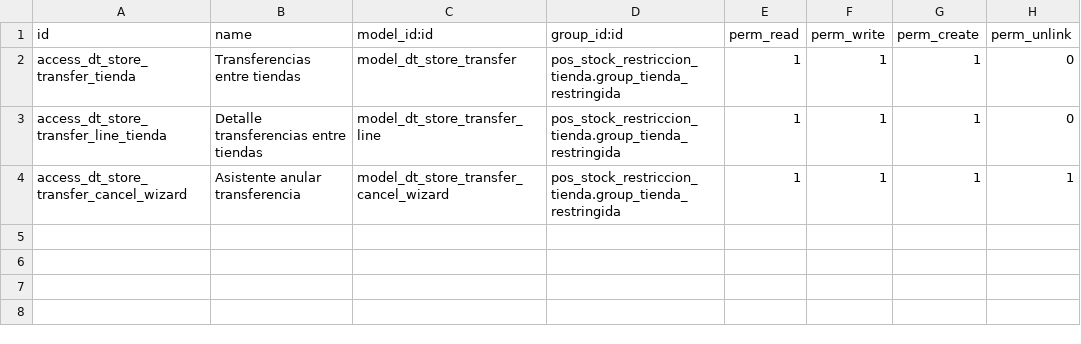
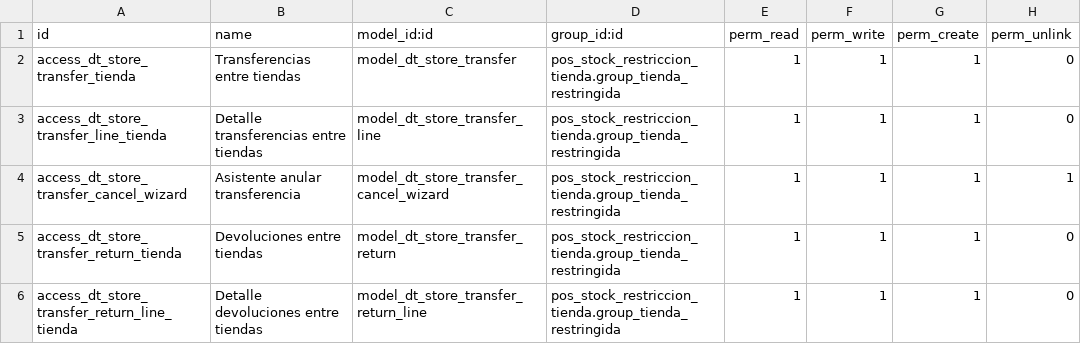
Before and after one commit to suclupe-tech/pos_stock_restriccion_tienda, a CSV file: security/ir.model.access.csv, drawn as a sheet.

Commit message:
implementa devoluciones parciales y totales de transferencias TRF

```diff
--- a/security/ir.model.access.csv
+++ b/security/ir.model.access.csv
@@ -4 +4,3 @@ access_dt_store_transfer_line_tienda,Detalle transferencias entre tiendas,model_
 access_dt_store_transfer_cancel_wizard,Asistente anular transferencia,model_dt_store_transfer_cancel_wizard,pos_stock_restriccion_tienda.group_tienda_restringida,1,1,1,1
+access_dt_store_transfer_return_tienda,Devoluciones entre tiendas,model_dt_store_transfer_return,pos_stock_restriccion_tienda.group_tienda_restringida,1,1,1,0
+access_dt_store_transfer_return_line_tienda,Detalle devoluciones entre tiendas,model_dt_store_transfer_return_line,pos_stock_restriccion_tienda.group_tienda_restringida,1,1,1,0
```
Also changed, not shown: 8 other files.
